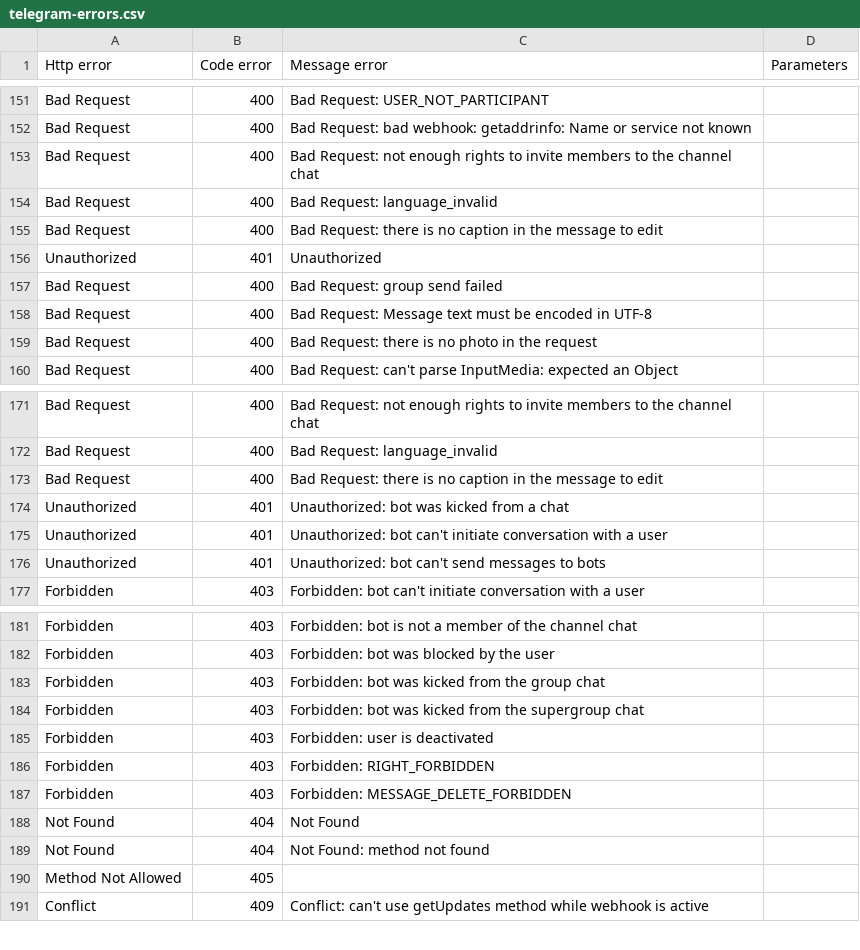
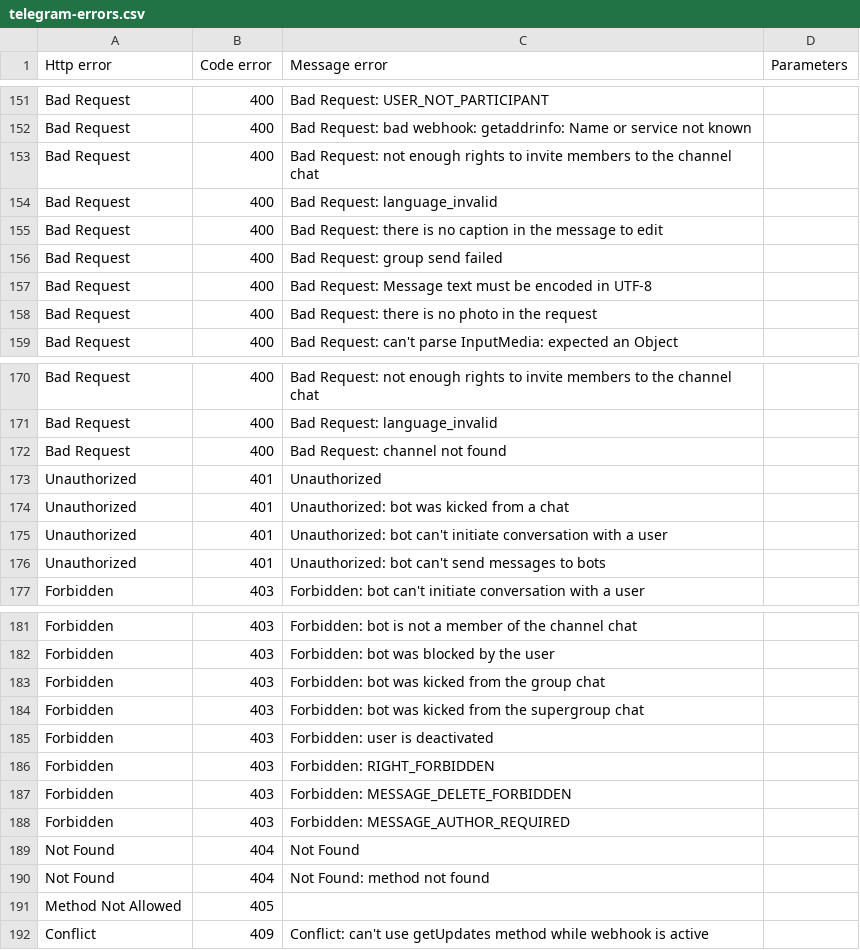
Before and after one commit to Lukasss93/telegram-bot-api-error-list, a CSV file: telegram-errors.csv, drawn as a sheet; only a part is shown, gaps mark what is left out.

Commit message:
Updated telegram-errors.csv

```diff
--- a/telegram-errors.csv
+++ b/telegram-errors.csv
@@ -155,3 +155,2 @@ Bad Request,400,Bad Request: language_invalid,
 Bad Request,400,Bad Request: there is no caption in the message to edit,
-Unauthorized,401,Unauthorized,
 Bad Request,400,Bad Request: group send failed,
@@ -172,3 +171,4 @@ Bad Request,400,Bad Request: not enough rights to invite members to the channel
 Bad Request,400,Bad Request: language_invalid,
-Bad Request,400,Bad Request: there is no caption in the message to edit,
+Bad Request,400,Bad Request: channel not found,
+Unauthorized,401,Unauthorized,
 Unauthorized,401,Unauthorized: bot was kicked from a chat,
@@ -187,2 +187,3 @@ Forbidden,403,Forbidden: RIGHT_FORBIDDEN,
 Forbidden,403,Forbidden: MESSAGE_DELETE_FORBIDDEN,
+Forbidden,403,Forbidden: MESSAGE_AUTHOR_REQUIRED,
 Not Found,404,Not Found,
```
